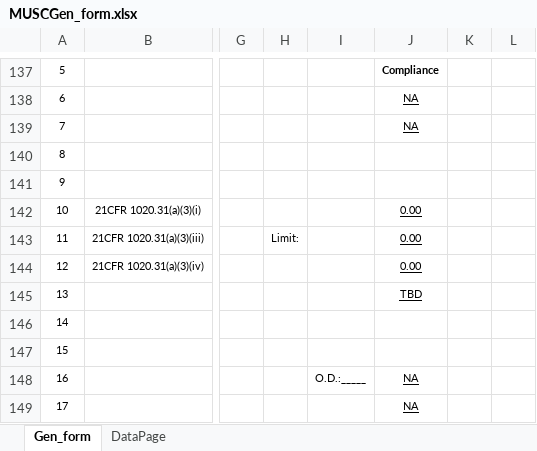
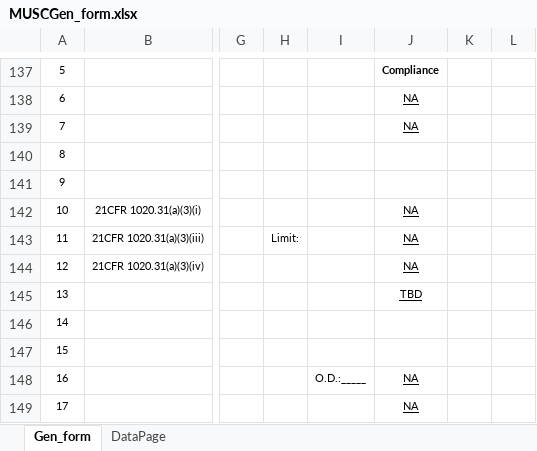
Before and after one commit to imabug/EquipTestingSpreadsheets, an Excel workbook: MUSCGen_form.xlsx, sheet Gen_form, drawn as a sheet; only a part is shown, gaps mark what is left out; values as stored, in another font and other column widths than the file's, no borders; charts and pictures and conditional formats not drawn; the diff names each change by its address in the sheet, - before the commit and + after, or states it on an @@ line.

Commit message:
Fix phototimer Yes/No responses on summary pages

```diff
--- a/MUSCGen_form.xlsx (sheet Gen_form)
+++ b/MUSCGen_form.xlsx (sheet Gen_form)
-J142:J144: 0.00
+J142:J144: NA
```
Also changed, not shown: charts or pictures.
